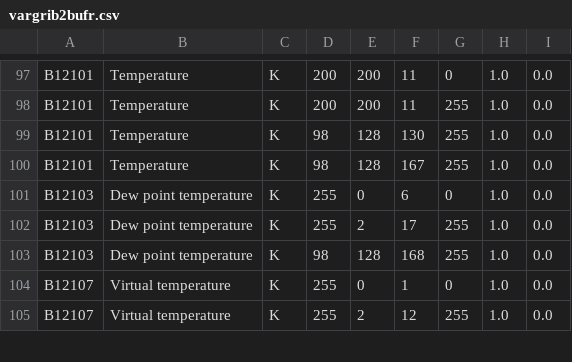
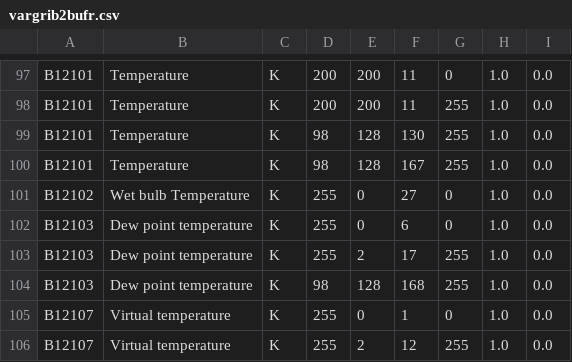
Before and after one commit to ARPA-SIMC/libsim, a CSV file: data/vargrib2bufr.csv, drawn as a sheet; only a part is shown, gaps mark what is left out; the diff names each change by its address in the sheet, - before the commit and + after, or states it on an @@ line.

Commit message:
Add wet bulb temperature in grib2

```diff
--- a/data/vargrib2bufr.csv
+++ b/data/vargrib2bufr.csv
+row 101: B12102 | Wet bulb Temperature | K | 255 | 0 | 27 | 0 | 1.0 | 0.0
```
